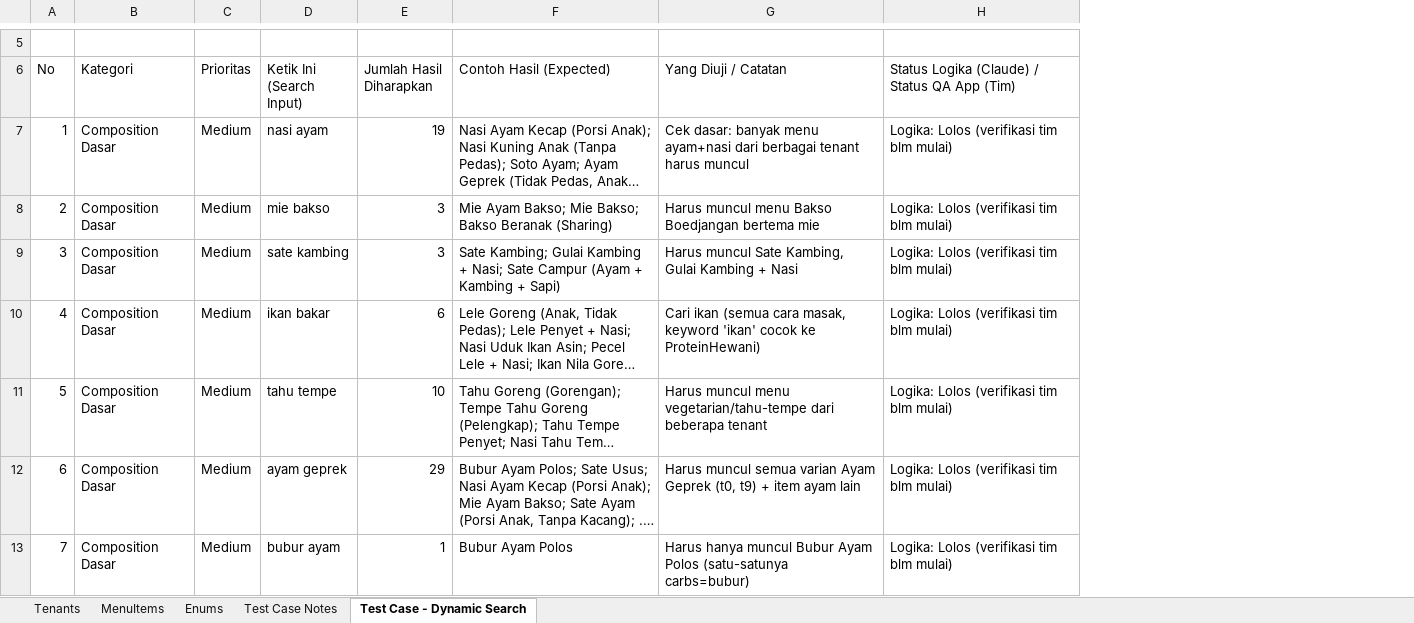
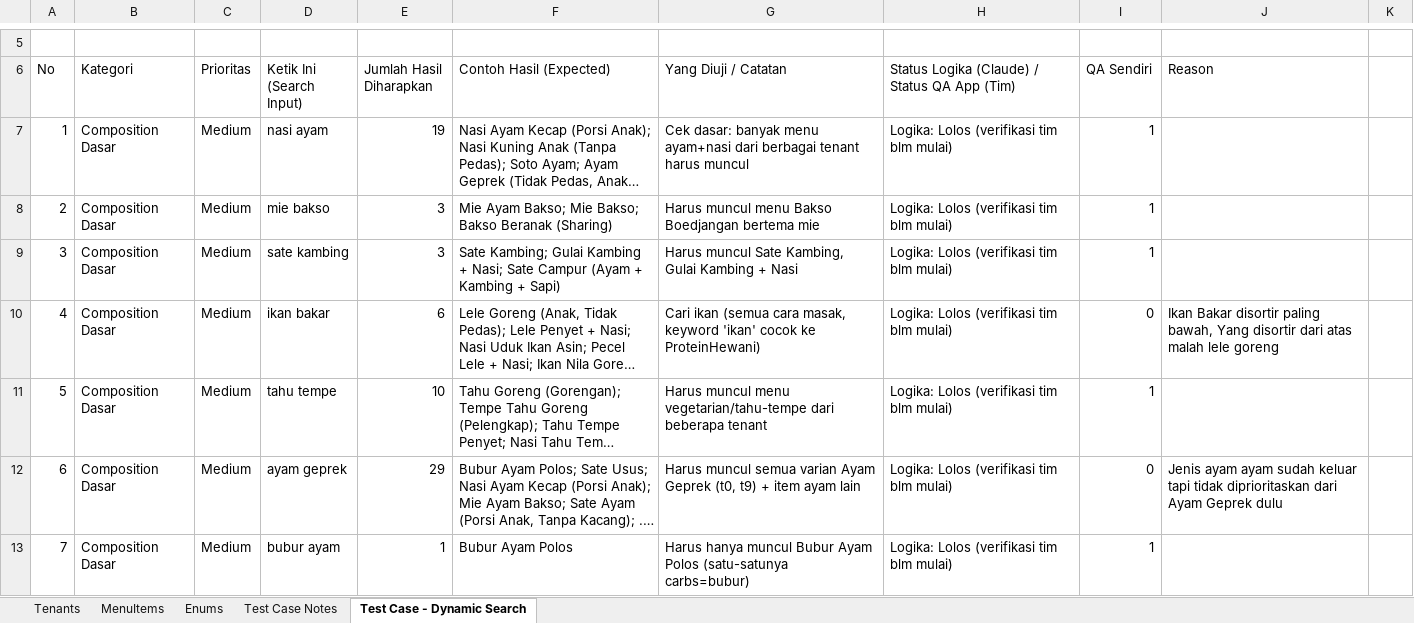
Before and after one commit to stepanusimnuel/Maem, an Excel workbook: DummyData_SwiftData.xlsx, sheet Test Case - Dynamic Search, drawn as a sheet; only a part is shown, gaps mark what is left out; long unchanged cells end in …; values as stored, in another font and other column widths than the file's, no cell formats; the diff covers the shown part only; the diff names each change by its address in the sheet, - before the commit and + after, or states it on an @@ line.

Commit message:
(chore) update QA test case tracking in dummy data workbook

```diff
--- a/DummyData_SwiftData.xlsx (sheet Test Case - Dynamic Search)
+++ b/DummyData_SwiftData.xlsx (sheet Test Case - Dynamic Search)
+column I (QA Sendiri), rows 7-13: 1 | 1 | 1 | 0 | 1 | 0 | 1
+column J (Reason), rows 10-12: Ikan Bakar disortir paling bawah, Yang disortir dari atas malah lele goreng |  | Jenis ayam ayam sudah keluar tapi tidak diprioritaskan dari Ayam Geprek dulu
+column K, empty
```
Also changed, not shown: 27 edited cells elsewhere in this sheet, cell formats.
